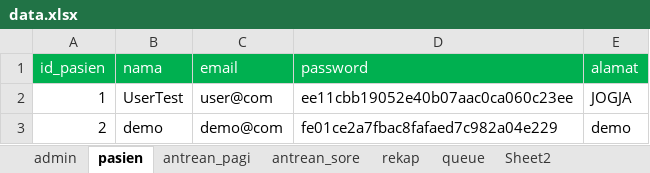
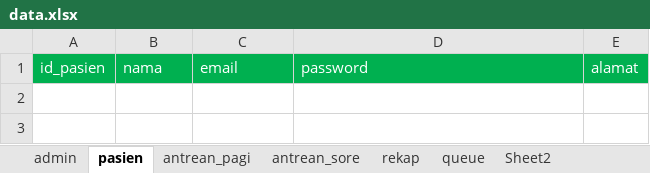
Before and after one commit to nallruf/SobatSehat, an Excel workbook: bin/data.xlsx, sheet pasien, drawn as a sheet; values as stored, in another font and other column widths than the file's, no borders; the diff names each change by its address in the sheet, - before the commit and + after, or states it on an @@ line.

```diff
--- a/bin/data.xlsx (sheet pasien)
+++ b/bin/data.xlsx (sheet pasien)
-row 2: 1 | UserTest | user@com | ee11cbb19052e40b07aac0ca060c23ee | JOGJA
-row 3: 2 | demo | demo@com | fe01ce2a7fbac8fafaed7c982a04e229 | demo
```
Also changed, not shown: sheet rekap, sheet antrean_sore, sheet queue, src/data.xlsx, 26 other files.
